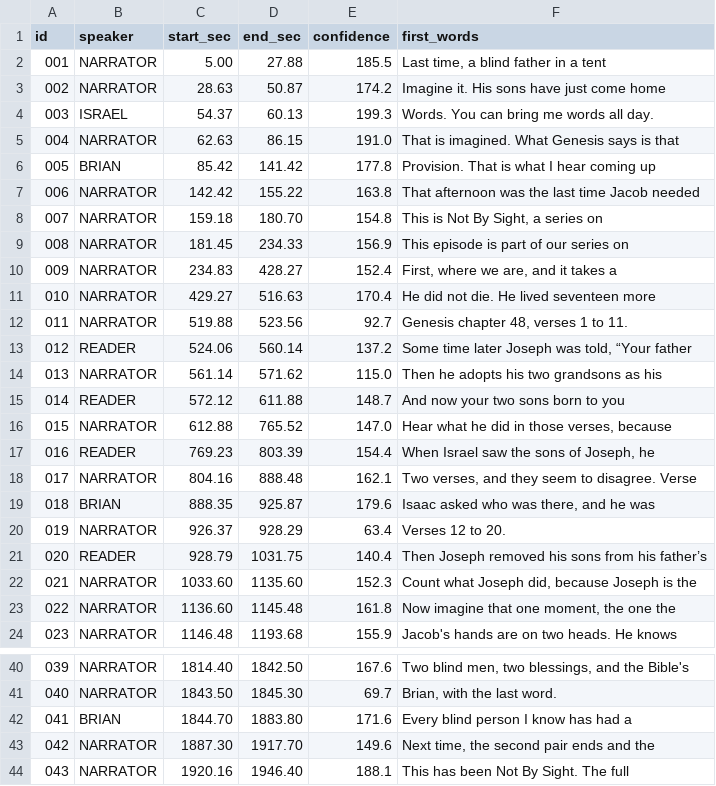
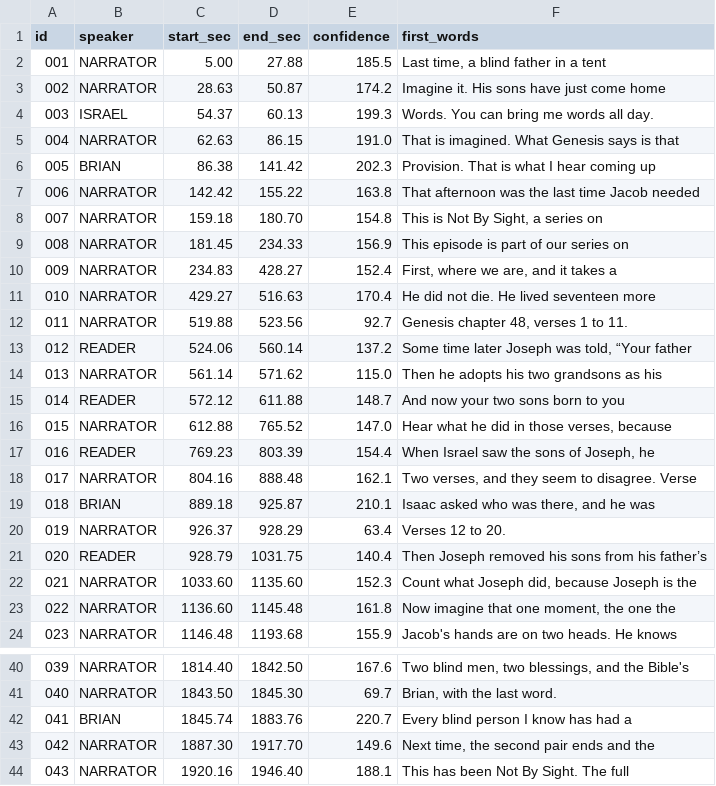
Before and after one commit to 1EyeBiney/blindness-in-the-Bible, a CSV file: audio/deliver/ep13_i_know_my_son_v2/timing.csv, drawn as a sheet; only a part is shown, gaps mark what is left out.

```diff
--- a/audio/deliver/ep13_i_know_my_son_v2/timing.csv
+++ b/audio/deliver/ep13_i_know_my_son_v2/timing.csv
@@ -5,3 +5,3 @@ id,speaker,start_sec,end_sec,confidence,first_words
 004,NARRATOR,62.63,86.15,191.0,That is imagined. What Genesis says is that
-005,BRIAN,85.42,141.42,177.8,Provision. That is what I hear coming up
+005,BRIAN,86.38,141.42,202.3,Provision. That is what I hear coming up
 006,NARRATOR,142.42,155.22,163.8,That afternoon was the last time Jacob needed
@@ -18,3 +18,3 @@ id,speaker,start_sec,end_sec,confidence,first_words
 017,NARRATOR,804.16,888.48,162.1,"Two verses, and they seem to disagree. Verse"
-018,BRIAN,888.35,925.87,179.6,"Isaac asked who was there, and he was"
+018,BRIAN,889.18,925.87,210.1,"Isaac asked who was there, and he was"
 019,NARRATOR,926.37,928.29,63.4,Verses 12 to 20.
@@ -41,3 +41,3 @@ id,speaker,start_sec,end_sec,confidence,first_words
 040,NARRATOR,1843.50,1845.30,69.7,"Brian, with the last word."
-041,BRIAN,1844.70,1883.80,171.6,Every blind person I know has had a
+041,BRIAN,1845.74,1883.76,220.7,Every blind person I know has had a
 042,NARRATOR,1887.30,1917.70,149.6,"Next time, the second pair ends and the"
```
Also changed, not shown: 2 other files.
